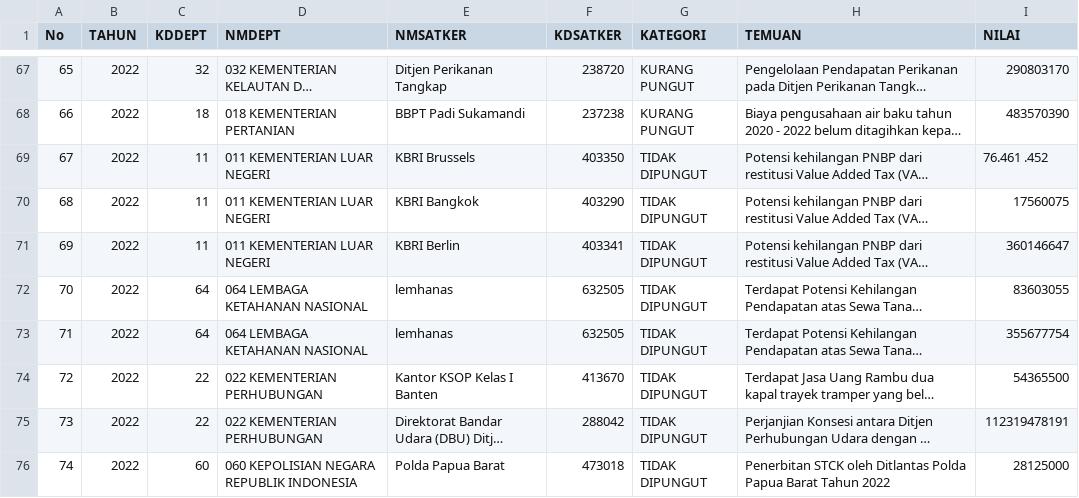
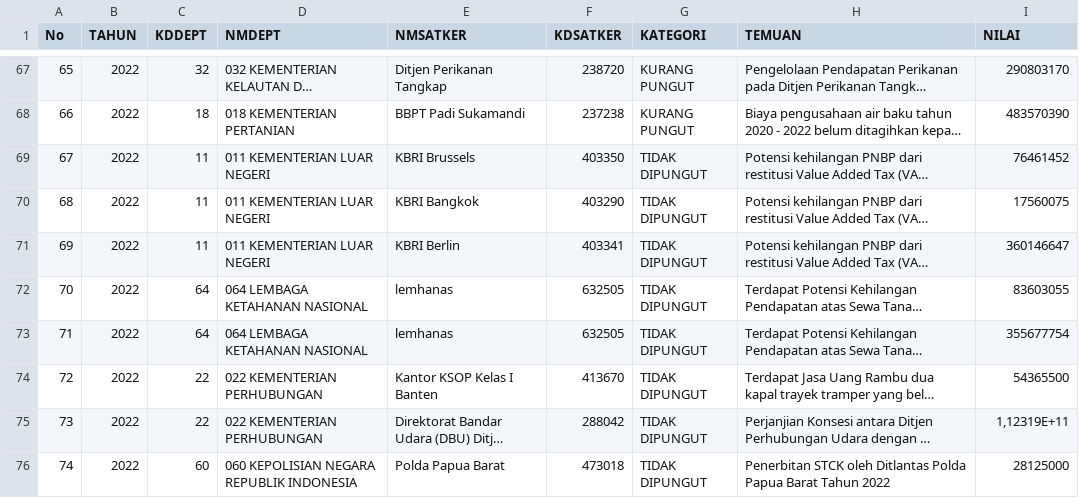
Before and after one commit to abdiloh/pjj_da_2024, a CSV file: dataset_temuan_satker.csv, drawn as a sheet; only a part is shown, gaps mark what is left out; long unchanged cells end in …; the diff names each change by its address in the sheet, - before the commit and + after, or states it on an @@ line.

Commit message:
Add files via upload

```diff
--- a/dataset_temuan_satker.csv
+++ b/dataset_temuan_satker.csv
-I69 (NILAI): 76.461 .452
+I69 (NILAI): 76461452
-I75 (NILAI): 112319478191
+I75 (NILAI): 1,12319E+11
```
